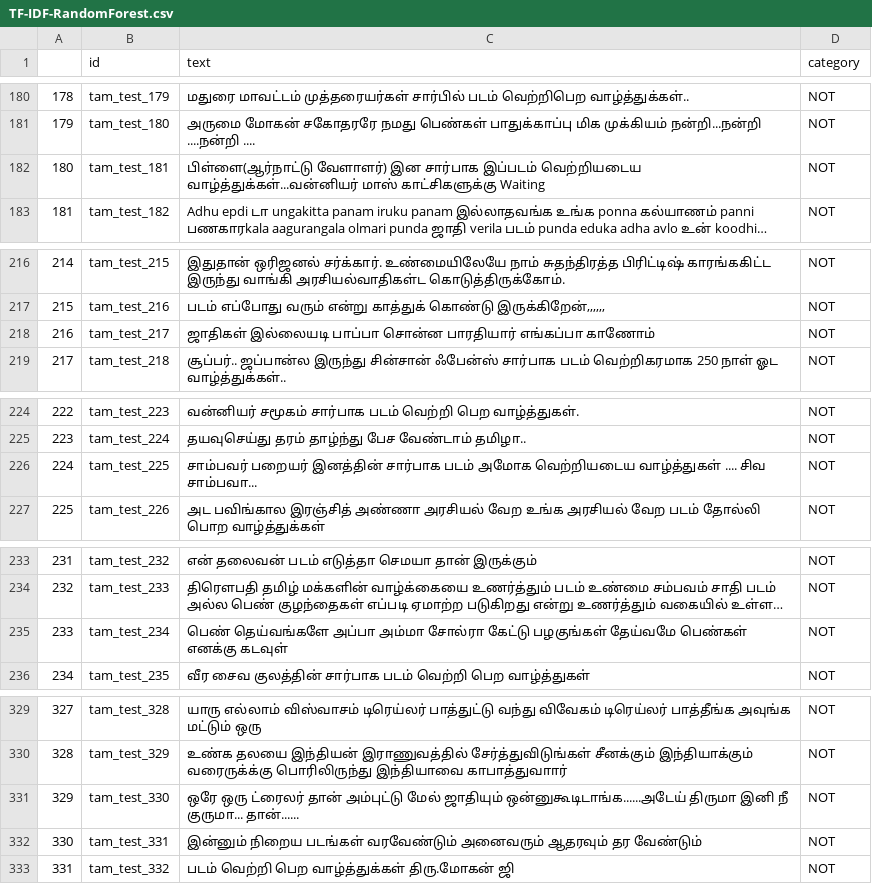
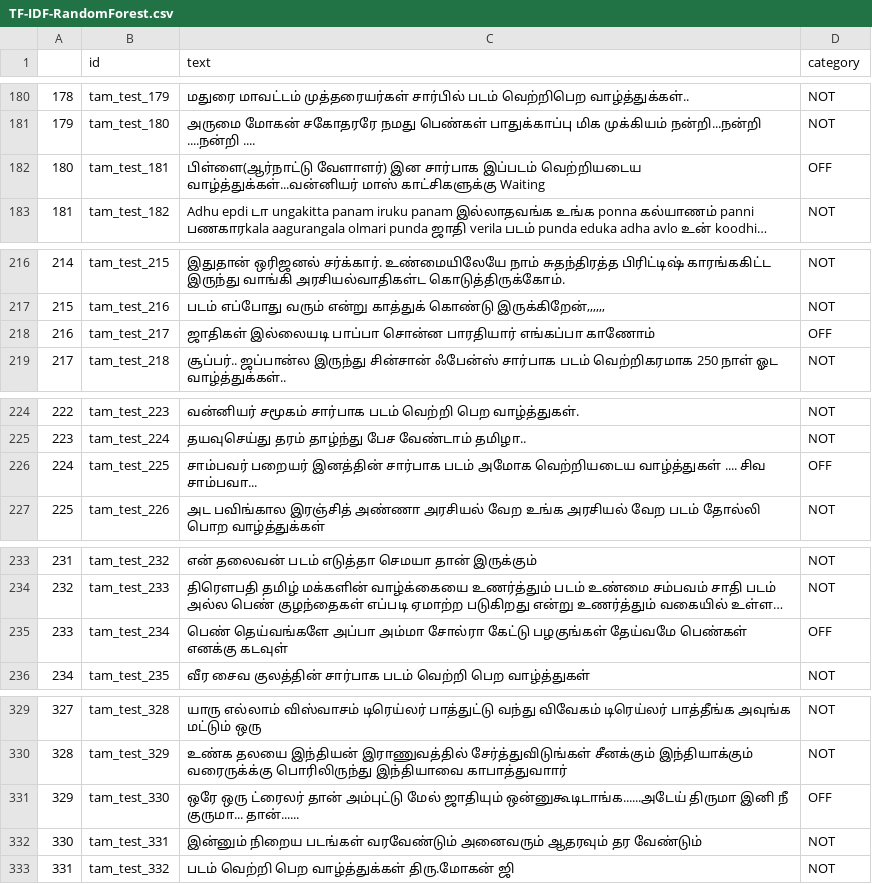
Before and after one commit to srivarshan-s/Hate-Speech-Detection-in-Tamil, a CSV file: HASOC Tamil/Task 1/Output/TF-IDF-RandomForest.csv, drawn as a sheet; only a part is shown, gaps mark what is left out; long unchanged cells end in …; the diff covers the shown part only; the diff names each change by its address in the sheet, - before the commit and + after, or states it on an @@ line.

```diff
--- a/HASOC Tamil/Task 1/Output/TF-IDF-RandomForest.csv
+++ b/HASOC Tamil/Task 1/Output/TF-IDF-RandomForest.csv
-D182 (category): NOT
+D182 (category): OFF
-D218 (category): NOT
+D218 (category): OFF
-D226 (category): NOT
+D226 (category): OFF
-D235 (category): NOT
+D235 (category): OFF
-D331 (category): NOT
+D331 (category): OFF
```
Also changed, not shown: 18 edited cells elsewhere in this file, HASOC Tamil/Task 1/Output/TF-IDF-DecisionTree.csv, HASOC Tamil/Task 1/Output/TF-IDF-LogisticRegression.csv, 4 other files.
